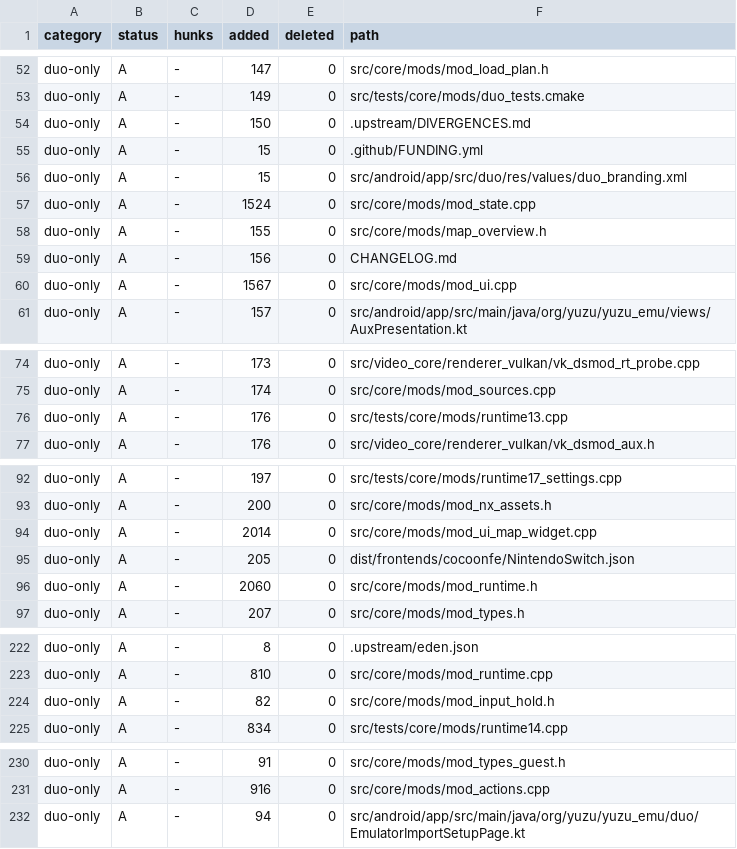
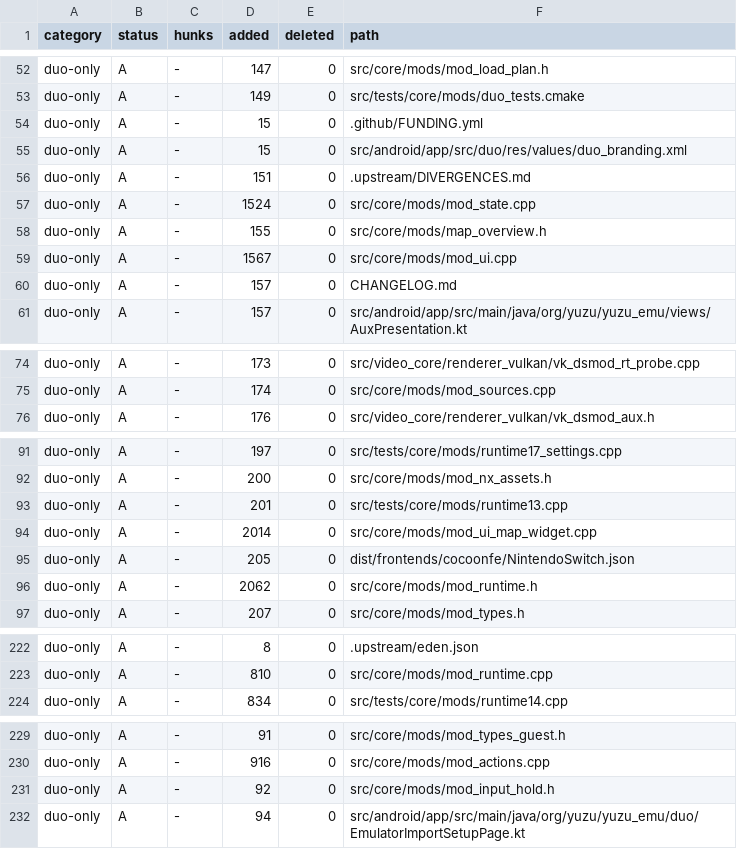
Before and after one commit to Sickops/eden-duo, a TSV file: .upstream/duo-touched.tsv, drawn as a sheet; only a part is shown, gaps mark what is left out; the diff covers the shown part only.

Commit message:
duo: refresh the upstream-touched ledger

```diff
--- a/.upstream/duo-touched.tsv
+++ b/.upstream/duo-touched.tsv
@@ -53,9 +53,9 @@ duo-only	A	-	147	0	src/core/mods/mod_load_plan.h
 duo-only	A	-	149	0	src/tests/core/mods/duo_tests.cmake
-duo-only	A	-	150	0	.upstream/DIVERGENCES.md
 duo-only	A	-	15	0	.github/FUNDING.yml
 duo-only	A	-	15	0	src/android/app/src/duo/res/values/duo_branding.xml
+duo-only	A	-	151	0	.upstream/DIVERGENCES.md
 duo-only	A	-	1524	0	src/core/mods/mod_state.cpp
 duo-only	A	-	155	0	src/core/mods/map_overview.h
-duo-only	A	-	156	0	CHANGELOG.md
 duo-only	A	-	1567	0	src/core/mods/mod_ui.cpp
+duo-only	A	-	157	0	CHANGELOG.md
 duo-only	A	-	157	0	src/android/app/src/main/java/org/yuzu/yuzu_emu/views/AuxPresentation.kt
@@ -75,3 +75,2 @@ duo-only	A	-	173	0	src/video_core/renderer_vulkan/vk_dsmod_rt_probe.cpp
 duo-only	A	-	174	0	src/core/mods/mod_sources.cpp
-duo-only	A	-	176	0	src/tests/core/mods/runtime13.cpp
 duo-only	A	-	176	0	src/video_core/renderer_vulkan/vk_dsmod_aux.h
@@ -93,5 +92,6 @@ duo-only	A	-	197	0	src/tests/core/mods/runtime17_settings.cpp
 duo-only	A	-	200	0	src/core/mods/mod_nx_assets.h
+duo-only	A	-	201	0	src/tests/core/mods/runtime13.cpp
 duo-only	A	-	2014	0	src/core/mods/mod_ui_map_widget.cpp
 duo-only	A	-	205	0	dist/frontends/cocoonfe/NintendoSwitch.json
-duo-only	A	-	2060	0	src/core/mods/mod_runtime.h
+duo-only	A	-	2062	0	src/core/mods/mod_runtime.h
 duo-only	A	-	207	0	src/core/mods/mod_types.h
@@ -223,3 +223,2 @@ duo-only	A	-	8	0	.upstream/eden.json
 duo-only	A	-	810	0	src/core/mods/mod_runtime.cpp
-duo-only	A	-	82	0	src/core/mods/mod_input_hold.h
 duo-only	A	-	834	0	src/tests/core/mods/runtime14.cpp
@@ -231,2 +230,3 @@ duo-only	A	-	91	0	src/core/mods/mod_types_guest.h
 duo-only	A	-	916	0	src/core/mods/mod_actions.cpp
+duo-only	A	-	92	0	src/core/mods/mod_input_hold.h
 duo-only	A	-	94	0	src/android/app/src/main/java/org/yuzu/yuzu_emu/duo/EmulatorImportSetupPage.kt
```
Also changed, not shown: 2 added rows and 2 edited cells elsewhere in this file.
